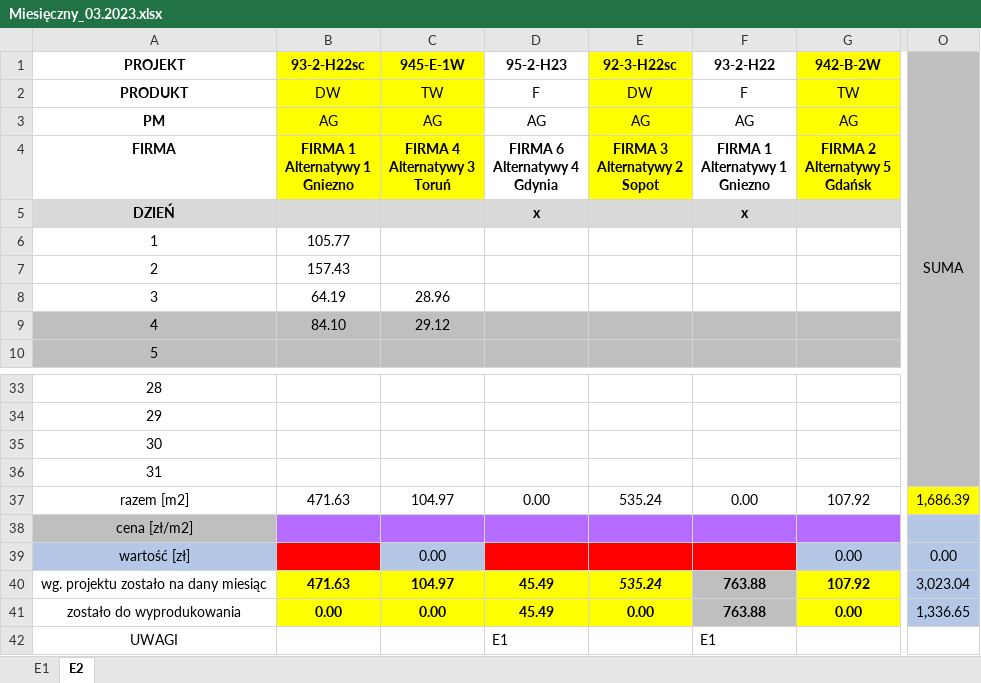
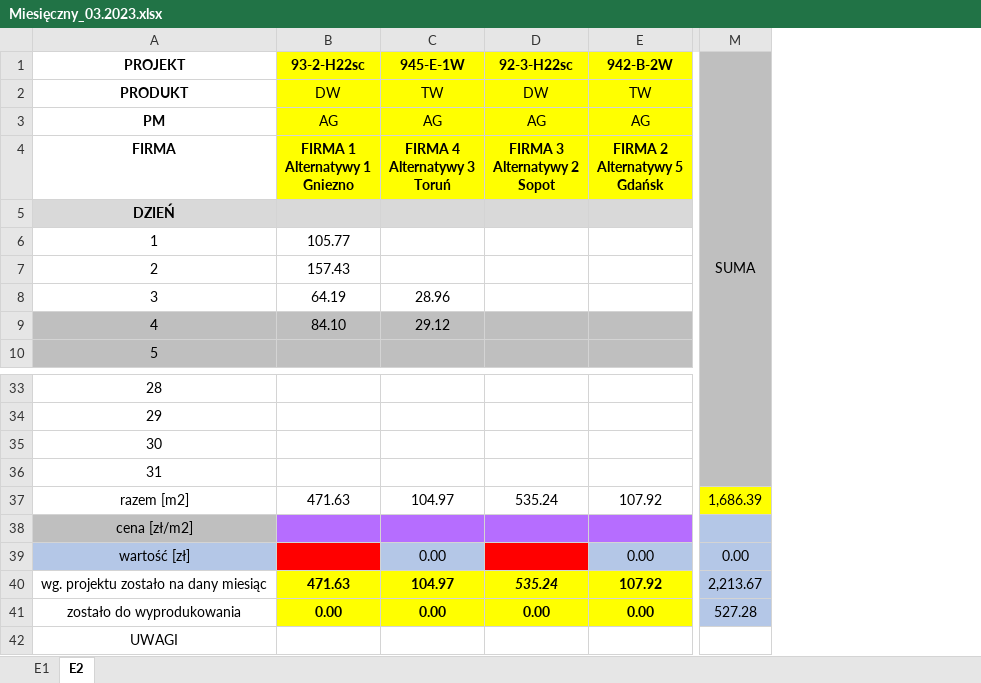
Before and after one commit to GrzegorzRomanowski/report, an Excel workbook: test_data/Miesięczny_03.2023.xlsx, sheet E2, drawn as a sheet; only a part is shown, gaps mark what is left out; values as stored, in another font and other column widths than the file's, no borders; removed rows and columns are numbered as before the commit, all else as after; ↵ is a line break in a cell; the diff names each change by its address in the sheet, - before the commit and + after, or states it on an @@ line.

```diff
--- a/test_data/Miesięczny_03.2023.xlsx (sheet E2)
+++ b/test_data/Miesięczny_03.2023.xlsx (sheet E2)
-column D (95-2-H23), rows 2-5: F | AG | FIRMA 6 ↵ Alternatywy 4 ↵ Gdynia | x; rows 37-42: 0.00 |  |  | 45.49 | 45.49 | E1
-column F (93-2-H22), rows 2-5: F | AG | FIRMA 1 ↵ Alternatywy 1 ↵ Gniezno | x; rows 37-42: 0.00 |  |  | 763.88 | 763.88 | E1
-M40 (SUMA): 3,023.04
+M40 (SUMA): 2,213.67
-M41 (SUMA): 1,336.65
+M41 (SUMA): 527.28
```
Also changed, not shown: sheet E1, formulas that keep their value, test_data/Roczny_2023.xlsx, test_data/Szablon.xlsx, 3 other files.
